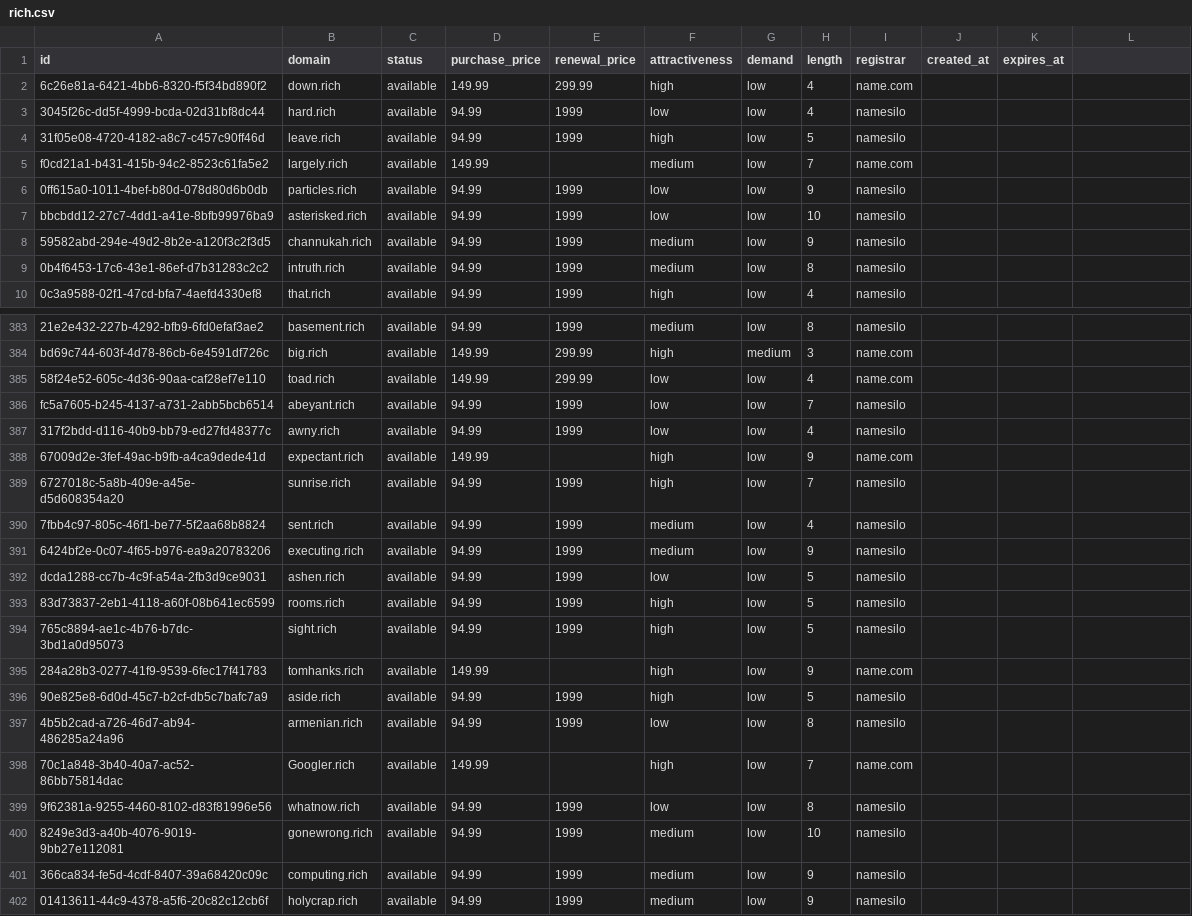
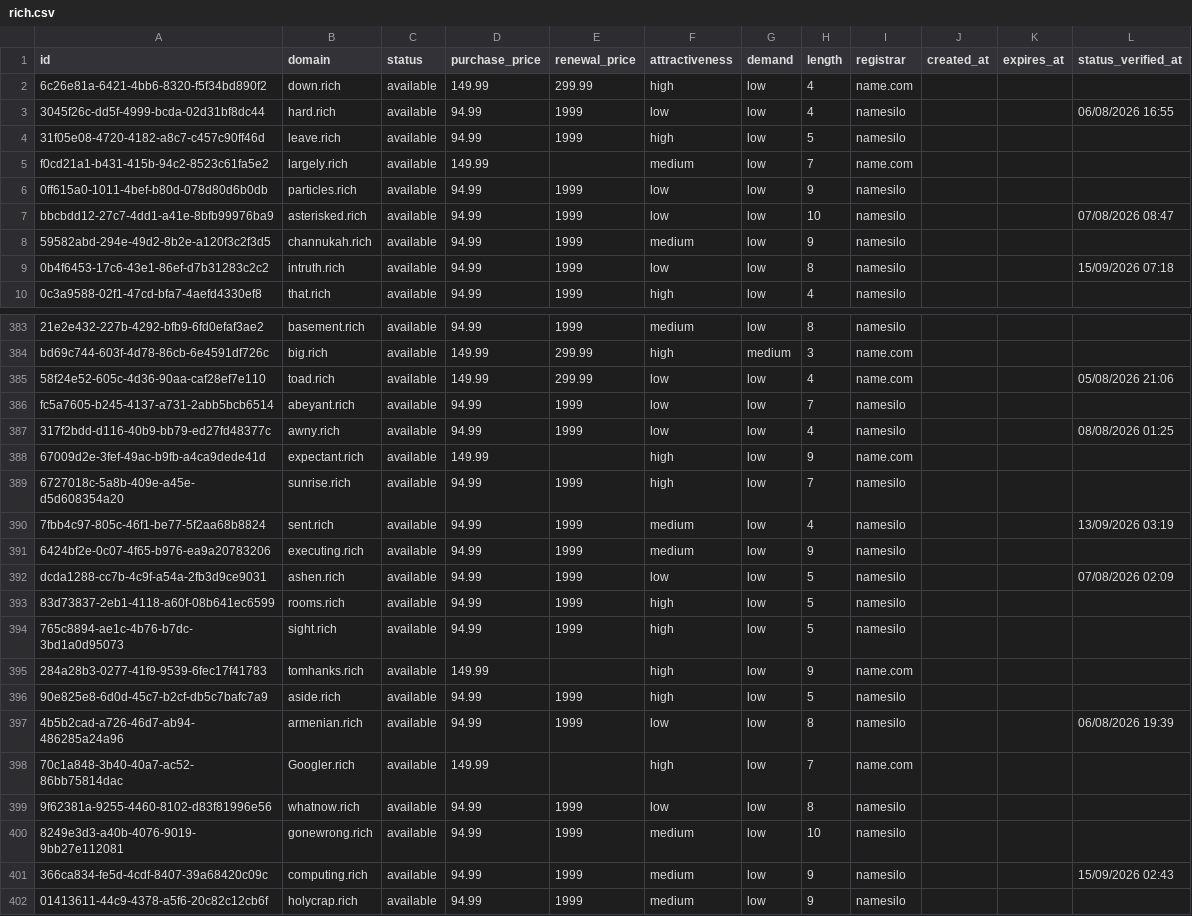
Before and after one commit to UniqueDomains/rich-oneword-domains, a CSV file: rich.csv, drawn as a sheet; only a part is shown, gaps mark what is left out; the diff covers the shown part only.

```diff
--- a/rich.csv
+++ b/rich.csv
@@ -1 +1 @@
-id,domain,status,purchase_price,renewal_price,attractiveness,demand,length,registrar,created_at,expires_at
+id,domain,status,purchase_price,renewal_price,attractiveness,demand,length,registrar,created_at,expires_at,status_verified_at
@@ -3 +3 @@ id,domain,status,purchase_price,renewal_price,attractiveness,demand,length,regis
-3045f26c-dd5f-4999-bcda-02d31bf8dc44,hard.rich,available,94.99,1999,low,low,4,namesilo,,
+3045f26c-dd5f-4999-bcda-02d31bf8dc44,hard.rich,available,94.99,1999,low,low,4,namesilo,,,06/08/2026 16:55
@@ -7 +7 @@ f0cd21a1-b431-415b-94c2-8523c61fa5e2,largely.rich,available,149.99,,medium,low,7
-bbcbdd12-27c7-4dd1-a41e-8bfb99976ba9,asterisked.rich,available,94.99,1999,low,low,10,namesilo,,
+bbcbdd12-27c7-4dd1-a41e-8bfb99976ba9,asterisked.rich,available,94.99,1999,low,low,10,namesilo,,,07/08/2026 08:47
@@ -9 +9 @@ bbcbdd12-27c7-4dd1-a41e-8bfb99976ba9,asterisked.rich,available,94.99,1999,low,lo
-0b4f6453-17c6-43e1-86ef-d7b31283c2c2,intruth.rich,available,94.99,1999,medium,low,8,namesilo,,
+0b4f6453-17c6-43e1-86ef-d7b31283c2c2,intruth.rich,available,94.99,1999,low,low,8,namesilo,,,15/09/2026 07:18
@@ -385 +385 @@ bd69c744-603f-4d78-86cb-6e4591df726c,big.rich,available,149.99,299.99,high,mediu
-58f24e52-605c-4d36-90aa-caf28ef7e110,toad.rich,available,149.99,299.99,low,low,4,name.com,,
+58f24e52-605c-4d36-90aa-caf28ef7e110,toad.rich,available,149.99,299.99,low,low,4,name.com,,,05/08/2026 21:06
@@ -387 +387 @@ fc5a7605-b245-4137-a731-2abb5bcb6514,abeyant.rich,available,94.99,1999,low,low,7
-317f2bdd-d116-40b9-bb79-ed27fd48377c,awny.rich,available,94.99,1999,low,low,4,namesilo,,
+317f2bdd-d116-40b9-bb79-ed27fd48377c,awny.rich,available,94.99,1999,low,low,4,namesilo,,,08/08/2026 01:25
@@ -390 +390 @@ fc5a7605-b245-4137-a731-2abb5bcb6514,abeyant.rich,available,94.99,1999,low,low,7
-7fbb4c97-805c-46f1-be77-5f2aa68b8824,sent.rich,available,94.99,1999,medium,low,4,namesilo,,
+7fbb4c97-805c-46f1-be77-5f2aa68b8824,sent.rich,available,94.99,1999,medium,low,4,namesilo,,,13/09/2026 03:19
@@ -392 +392 @@ fc5a7605-b245-4137-a731-2abb5bcb6514,abeyant.rich,available,94.99,1999,low,low,7
-dcda1288-cc7b-4c9f-a54a-2fb3d9ce9031,ashen.rich,available,94.99,1999,low,low,5,namesilo,,
+dcda1288-cc7b-4c9f-a54a-2fb3d9ce9031,ashen.rich,available,94.99,1999,low,low,5,namesilo,,,07/08/2026 02:09
@@ -397 +397 @@ dcda1288-cc7b-4c9f-a54a-2fb3d9ce9031,ashen.rich,available,94.99,1999,low,low,5,n
-4b5b2cad-a726-46d7-ab94-486285a24a96,armenian.rich,available,94.99,1999,low,low,8,namesilo,,
+4b5b2cad-a726-46d7-ab94-486285a24a96,armenian.rich,available,94.99,1999,low,low,8,namesilo,,,06/08/2026 19:39
@@ -401 +401 @@ dcda1288-cc7b-4c9f-a54a-2fb3d9ce9031,ashen.rich,available,94.99,1999,low,low,5,n
-366ca834-fe5d-4cdf-8407-39a68420c09c,computing.rich,available,94.99,1999,medium,low,9,namesilo,,
+366ca834-fe5d-4cdf-8407-39a68420c09c,computing.rich,available,94.99,1999,medium,low,9,namesilo,,,15/09/2026 02:43
```
Also changed, not shown: 137 edited cells elsewhere in this file, 6 other files.
